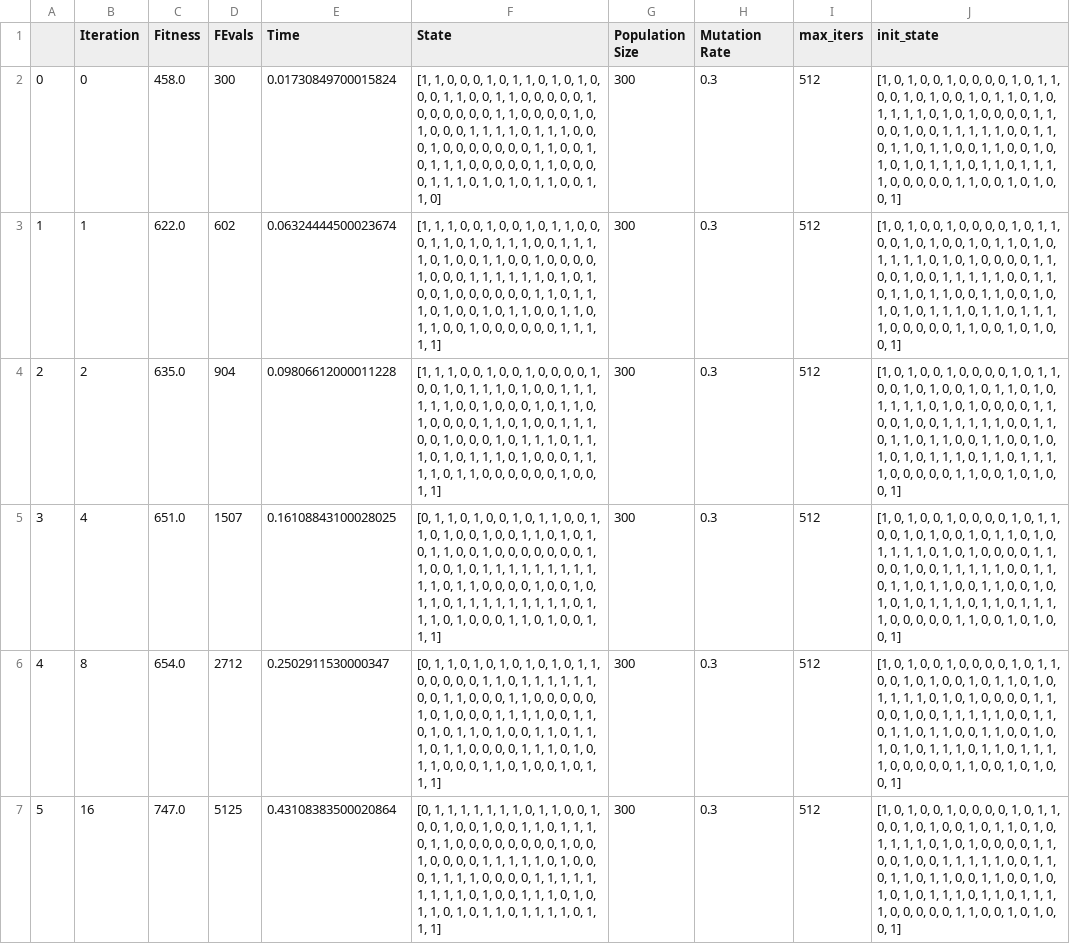
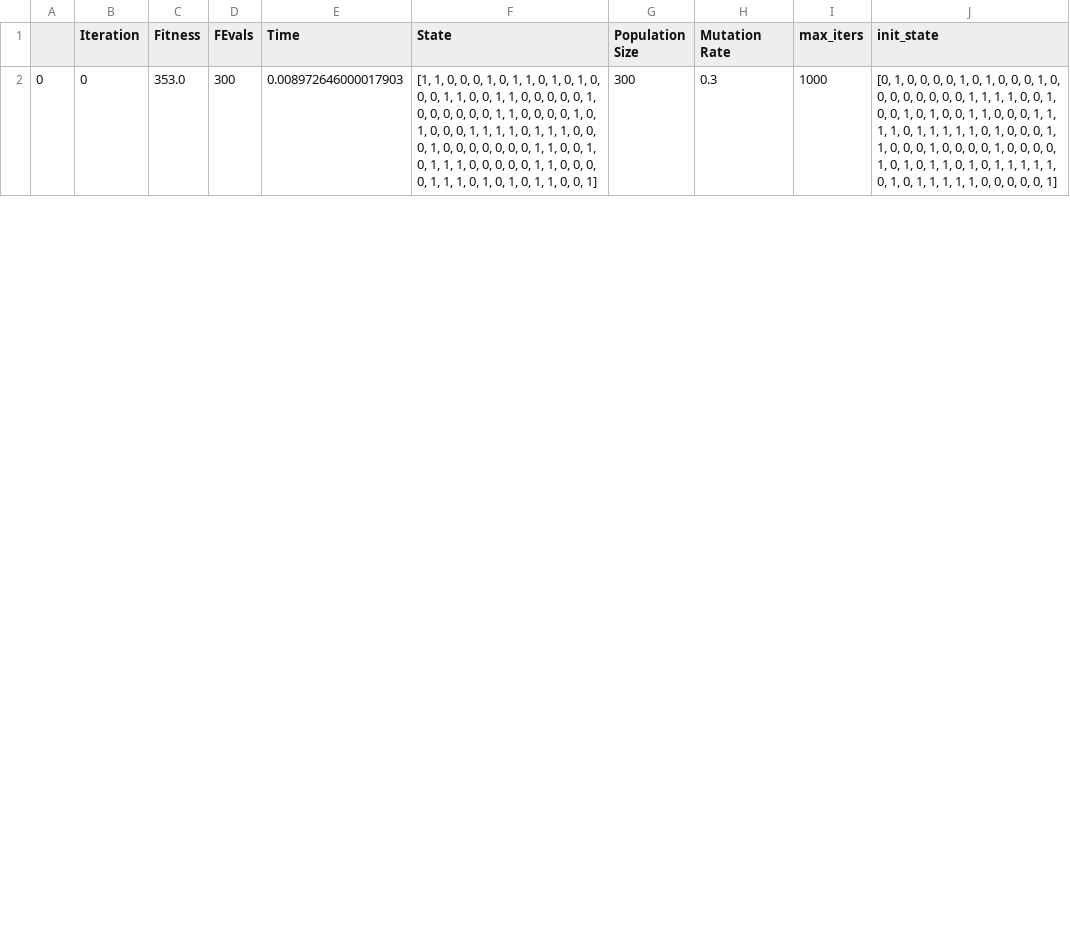
Before and after one commit to ankitrahejagatech/7641HW2, a CSV file: GA_Optimization/GA_Knapsack/ga__GA_Knapsack__run_stats_df.csv, drawn as a sheet; only a part is shown; removed rows and columns are numbered as before the commit, all else as after; the diff covers the shown part only; the diff names each change by its address in the sheet, - before the commit and + after, or states it on an @@ line.

```diff
--- a/GA_Optimization/GA_Knapsack/ga__GA_Knapsack__run_stats_df.csv
+++ b/GA_Optimization/GA_Knapsack/ga__GA_Knapsack__run_stats_df.csv
-C2 (Fitness): 458.0
+C2 (Fitness): 353.0
-E2 (Time): 0.01730849700015824
+E2 (Time): 0.008972646000017903
-F2 (State): …0, 0, 1, 1, 0]
+F2 (State): …0, 0, 1]
-I2 (max_iters): 512
+I2 (max_iters): 1000
-J2 (init_state): [1, 0, 1, 0, 0, 1, 0, 0, 0, 0, 1, 0, 1, 1, 0, 0, 1, 0, 1, 0, 0, 1, 0, 1, 1, 0, 1, 0, 1, 1, 1, 1, 0, 1, 0, 1, 0, 0, 0, 0, 1, 1, 0, 0, 1, 0, 0, 1, 1, 1, 1, 1, 0, 0, 1, 1, 0, 1, 1, 0, 1, 1, 0, 0, 1, 1, 0, 0, 1, 0, 1, 0, 1, 0, 1, 1, 1, 0, 1, 1, 0, 1, 1, 1, 1, 0, 0, 0, 0, 0, 1, 1, 0, 0, 1, 0, 1, 0, 0,…
+J2 (init_state): [0, 1, 0, 0, 0, 0, 1, 0, 1, 0, 0, 0, 1, 0, 0, 0, 0, 0, 0, 0, 0, 1, 1, 1, 1, 0, 0, 1, 0, 0, 1, 0, 1, 0, 0, 1, 1, 0, 0, 0, 1, 1, 1, 1, 0, 1, 1, 1, 1, 1, 0, 1, 0, 0, 0, 1, 1, 0, 0, 0, 1, 0, 0, 0, 0, 1, 0, 0, 0, 0, 1, 0, 1, 0, 1, 1, 0, 1, 0, 1, 1, 1, 1, 1, 0, 1, 0, 1, 1, 1, 1, 1, 0, 0, 0, 0, 0,…
-row 3: 1 | 1 | 622.0 | 602 | 0.06324444500023674 | [1, 1, 1, 0, 0, 1, 0, 0, 1, 0, 1, 1, 0, 0, 0, 1, 1, 0, 1, 0, 1, 1, 1, 0, 0, 1, 1, 1, 1, 0, 1, 0, 0, 1, 1, 0, 0, 1, 0, 0, 0, 0, 1, 0, 0, 0, 1, 1, 1, 1, 1, 1, 0, 1, 0, 1, 0, 0, 1, 0, 0, 0, 0, 0, 0, 1, 1, 0, 1, 1, 1, 0, 1, 0, 0, 1, 0, 1, 1, 0, 0, 1, 1, 0, 1, 1, 0, 0, 1, 0, 0, 0, 0, 0, 0, 1, 1, 1, 1, 1] | 300 | 0.3 | 512 | [1, 0, 1, 0, 0, 1, 0, 0, 0, 0, 1, 0, 1, 1, 0, 0, 1, 0, 1, 0, 0, 1, 0, 1, 1, 0, 1, 0, 1, 1, 1, 1, 0, 1, 0, 1, 0, 0, 0, 0, 1, 1, 0, 0, 1, 0, 0, 1, 1, 1, 1, 1, 0, 0, 1, 1, 0, 1, 1, 0, 1, 1, 0, 0, 1, 1, 0, 0, 1, 0, 1, 0, 1, 0, 1, 1, 1, 0, 1, 1, 0, 1, 1, 1, 1, 0, 0, 0, 0, 0, 1, 1, 0, 0, 1, 0, 1, 0, 0, 1]
-row 4: 2 | 2 | 635.0 | 904 | 0.09806612000011228 | [1, 1, 1, 0, 0, 1, 0, 0, 1, 0, 0, 0, 0, 1, 0, 0, 1, 0, 1, 1, 1, 0, 1, 0, 0, 1, 1, 1, 1, 1, 1, 0, 0, 1, 0, 0, 0, 1, 0, 1, 1, 0, 1, 0, 0, 0, 0, 1, 1, 0, 1, 0, 0, 1, 1, 1, 0, 0, 1, 0, 0, 0, 1, 0, 1, 1, 1, 0, 1, 1, 1, 0, 1, 0, 1, 1, 1, 0, 1, 0, 0, 0, 1, 1, 1, 1, 0, 1, 1, 0, 0, 0, 0, 0, 0, 1, 0, 0, 1, 1] | 300 | 0.3 | 512 | [1, 0, 1, 0, 0, 1, 0, 0, 0, 0, 1, 0, 1, 1, 0, 0, 1, 0, 1, 0, 0, 1, 0, 1, 1, 0, 1, 0, 1, 1, 1, 1, 0, 1, 0, 1, 0, 0, 0, 0, 1, 1, 0, 0, 1, 0, 0, 1, 1, 1, 1, 1, 0, 0, 1, 1, 0, 1, 1, 0, 1, 1, 0, 0, 1, 1, 0, 0, 1, 0, 1, 0, 1, 0, 1, 1, 1, 0, 1, 1, 0, 1, 1, 1, 1, 0, 0, 0, 0, 0, 1, 1, 0, 0, 1, 0, 1, 0, 0, 1]
-row 5: 3 | 4 | 651.0 | 1507 | 0.16108843100028025 | [0, 1, 1, 0, 1, 0, 0, 1, 0, 1, 1, 0, 0, 1, 1, 0, 1, 0, 0, 1, 0, 0, 1, 1, 0, 1, 0, 1, 0, 1, 1, 0, 0, 1, 0, 0, 0, 0, 0, 0, 0, 1, 1, 0, 0, 1, 0, 1, 1, 1, 1, 1, 1, 1, 1, 1, 1, 1, 0, 1, 1, 0, 0, 0, 0, 1, 0, 0, 1, 0, 1, 1, 0, 1, 1, 1, 1, 1, 1, 1, 1, 1, 0, 1, 1, 1, 0, 1, 0, 0, 0, 1, 1, 0, 1, 0, 0, 1, 1, 1] | 300 | 0.3 | 512 | [1, 0, 1, 0, 0, 1, 0, 0, 0, 0, 1, 0, 1, 1, 0, 0, 1, 0, 1, 0, 0, 1, 0, 1, 1, 0, 1, 0, 1, 1, 1, 1, 0, 1, 0, 1, 0, 0, 0, 0, 1, 1, 0, 0, 1, 0, 0, 1, 1, 1, 1, 1, 0, 0, 1, 1, 0, 1, 1, 0, 1, 1, 0, 0, 1, 1, 0, 0, 1, 0, 1, 0, 1, 0, 1, 1, 1, 0, 1, 1, 0, 1, 1, 1, 1, 0, 0, 0, 0, 0, 1, 1, 0, 0, 1, 0, 1, 0, 0, 1]
-row 6: 4 | 8 | 654.0 | 2712 | 0.2502911530000347 | [0, 1, 1, 0, 1, 0, 1, 0, 1, 0, 1, 0, 1, 1, 0, 0, 0, 0, 0, 1, 1, 0, 1, 1, 1, 1, 1, 1, 0, 0, 1, 1, 0, 0, 0, 1, 1, 0, 0, 0, 0, 0, 1, 0, 1, 0, 0, 0, 1, 1, 1, 1, 0, 0, 1, 1, 0, 1, 0, 1, 1, 0, 1, 0, 0, 1, 1, 0, 1, 1, 1, 0, 1, 1, 0, 0, 0, 0, 1, 1, 1, 0, 1, 0, 1, 1, 0, 0, 0, 1, 1, 0, 1, 0, 0, 1, 0, 1, 1, 1] | 300 | 0.3 | 512 | [1, 0, 1, 0, 0, 1, 0, 0, 0, 0, 1, 0, 1, 1, 0, 0, 1, 0, 1, 0, 0, 1, 0, 1, 1, 0, 1, 0, 1, 1, 1, 1, 0, 1, 0, 1, 0, 0, 0, 0, 1, 1, 0, 0, 1, 0, 0, 1, 1, 1, 1, 1, 0, 0, 1, 1, 0, 1, 1, 0, 1, 1, 0, 0, 1, 1, 0, 0, 1, 0, 1, 0, 1, 0, 1, 1, 1, 0, 1, 1, 0, 1, 1, 1, 1, 0, 0, 0, 0, 0, 1, 1, 0, 0, 1, 0, 1, 0, 0, 1]
-row 7: 5 | 16 | 747.0 | 5125 | 0.43108383500020864 | [0, 1, 1, 1, 1, 1, 1, 1, 0, 1, 1, 0, 0, 1, 0, 0, 1, 0, 0, 1, 0, 0, 1, 1, 0, 1, 1, 1, 0, 1, 1, 0, 0, 0, 0, 0, 0, 0, 0, 1, 0, 0, 1, 0, 0, 0, 0, 1, 1, 1, 1, 1, 0, 1, 0, 0, 0, 1, 1, 1, 1, 0, 0, 0, 0, 1, 1, 1, 1, 1, 1, 1, 1, 1, 0, 1, 0, 0, 1, 1, 1, 0, 1, 0, 1, 1, 0, 1, 0, 1, 1, 0, 1, 1, 1, 1, 0, 1, 1, 1] | 300 | 0.3 | 512 | [1, 0, 1, 0, 0, 1, 0, 0, 0, 0, 1, 0, 1, 1, 0, 0, 1, 0, 1, 0, 0, 1, 0, 1, 1, 0, 1, 0, 1, 1, 1, 1, 0, 1, 0, 1, 0, 0, 0, 0, 1, 1, 0, 0, 1, 0, 0, 1, 1, 1, 1, 1, 0, 0, 1, 1, 0, 1, 1, 0, 1, 1, 0, 0, 1, 1, 0, 0, 1, 0, 1, 0, 1, 0, 1, 1, 1, 0, 1, 1, 0, 1, 1, 1, 1, 0, 0, 0, 0, 0, 1, 1, 0, 0, 1, 0, 1, 0, 0, 1]
```
Also changed, not shown: 1 added row and 5 removed rows elsewhere in this file, GA_Optimization/GA_FlipFlop/ga__GA_FlipFlop__run_stats_df.csv, 31 other files.
